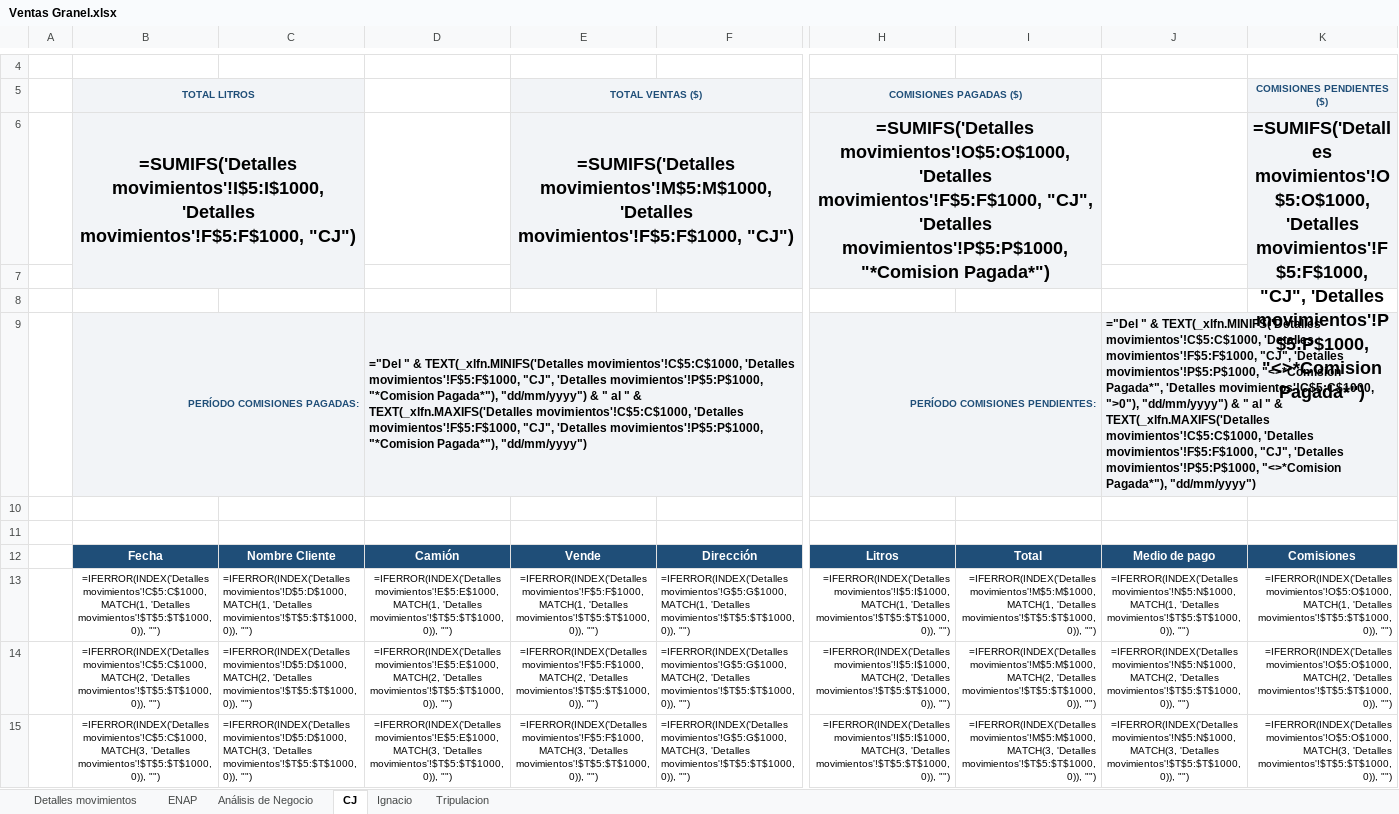
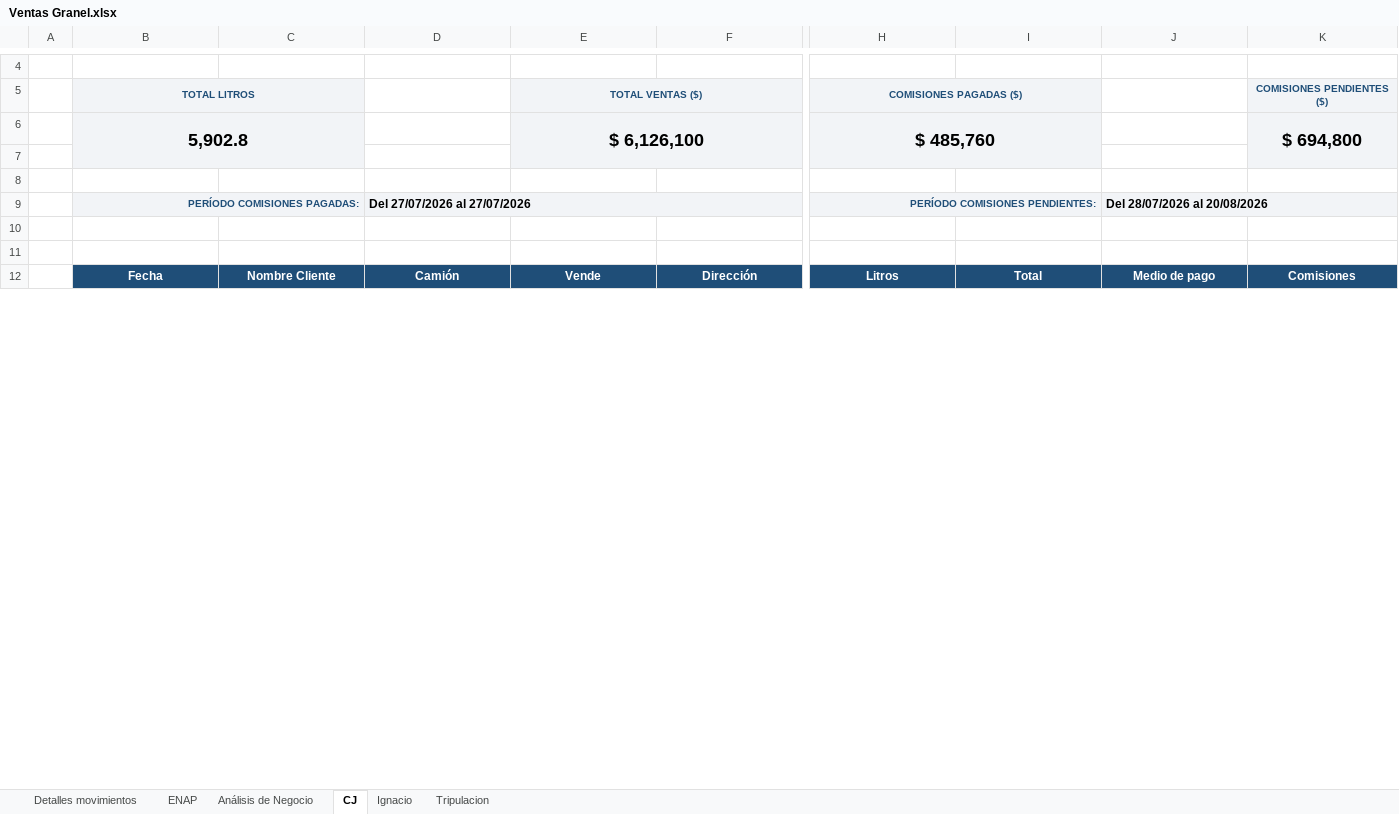
Before and after one commit to hromanmiranda-commits/granel-movimientos, an Excel workbook: Ventas Granel.xlsx, sheet CJ, drawn as a sheet; only a part is shown, gaps mark what is left out; values as stored, in another font and other column widths than the file's, no borders; formulas without a stored value are shown as written; removed rows and columns are numbered as before the commit, all else as after; rows hold the shown columns only; the diff covers the shown part only; the diff names each change by its address in the sheet, - before the commit and + after, or states it on an @@ line.

Commit message:
Actualización de datos Granel Movimientos 2026-08-24 22:01

```diff
--- a/Ventas Granel.xlsx (sheet CJ)
+++ b/Ventas Granel.xlsx (sheet CJ)
-row 6:  | =SUMIFS('Detalles movimientos'!I$5:I$1000, 'Detalles movimientos'!F$5:F$1000, "CJ") |  |  | =SUMIFS('Detalles movimientos'!M$5:M$1000, 'Detalles movimientos'!F$5:F$1000, "CJ") |  | =SUMIFS('Detalles movimientos'!O$5:O$1000, 'Detalles movimientos'!F$5:F$1000, "CJ", 'Detalles movimientos'!P$5:P$1000, "*Comision Pagada*") |  |  | =SUMIFS('Detalles movimientos'!O$5:O$1000, 'Detalles movimientos'!F$5:F$1000, "CJ", 'Detalles movimientos'!P$5:P$1000, "<>*Comision Pagada*")
+row 6:  | 5,902.8 |  |  | $ 6,126,100 |  | $ 485,760 |  |  | $ 694,800
-D9: ="Del " & TEXT(_xlfn.MINIFS('Detalles movimientos'!C$5:C$1000, 'Detalles movimientos'!F$5:F$1000, "CJ", 'Detalles movimientos'!P$5:P$1000, "*Comision Pagada*"), "dd/mm/yyyy") & " al " & TEXT(_xlfn.MAXIFS('Detalles movimientos'!C$5:C$1000, 'Detalles movimientos'!F$5:F$1000, "CJ", 'Detalles movimientos'!P$5:P$1000, "*Comision Pagada*"), "dd/mm/yyyy")
+D9: Del 27/07/2026 al 27/07/2026
-J9: ="Del " & TEXT(_xlfn.MINIFS('Detalles movimientos'!C$5:C$1000, 'Detalles movimientos'!F$5:F$1000, "CJ", 'Detalles movimientos'!P$5:P$1000, "<>*Comision Pagada*", 'Detalles movimientos'!C$5:C$1000, ">0"), "dd/mm/yyyy") & " al " & TEXT(_xlfn.MAXIFS('Detalles movimientos'!C$5:C$1000, 'Detalles movimientos'!F$5:F$1000, "CJ", 'Detalles movimientos'!P$5:P$1000, "<>*Comision Pagada*"), "dd/mm/yyyy")
+J9: Del 28/07/2026 al 20/08/2026
-row 13:  | =IFERROR(INDEX('Detalles movimientos'!C$5:C$1000, MATCH(1, 'Detalles movimientos'!$T$5:$T$1000, 0)), "") | =IFERROR(INDEX('Detalles movimientos'!D$5:D$1000, MATCH(1, 'Detalles movimientos'!$T$5:$T$1000, 0)), "") | =IFERROR(INDEX('Detalles movimientos'!E$5:E$1000, MATCH(1, 'Detalles movimientos'!$T$5:$T$1000, 0)), "") | =IFERROR(INDEX('Detalles movimientos'!F$5:F$1000, MATCH(1, 'Detalles movimientos'!$T$5:$T$1000, 0)), "") | =IFERROR(INDEX('Detalles movimientos'!G$5:G$1000, MATCH(1, 'Detalles movimientos'!$T$5:$T$1000, 0)), "") | =IFERROR(INDEX('Detalles movimientos'!I$5:I$1000, MATCH(1, 'Detalles movimientos'!$T$5:$T$1000, 0)), "") | =IFERROR(INDEX('Detalles movimientos'!M$5:M$1000, MATCH(1, 'Detalles movimientos'!$T$5:$T$1000, 0)), "") | =IFERROR(INDEX('Detalles movimientos'!N$5:N$1000, MATCH(1, 'Detalles movimientos'!$T$5:$T$1000, 0)), "") | =IFERROR(INDEX('Detalles movimientos'!O$5:O$1000, MATCH(1, 'Detalles movimientos'!$T$5:$T$1000, 0)), "")
-row 14:  | =IFERROR(INDEX('Detalles movimientos'!C$5:C$1000, MATCH(2, 'Detalles movimientos'!$T$5:$T$1000, 0)), "") | =IFERROR(INDEX('Detalles movimientos'!D$5:D$1000, MATCH(2, 'Detalles movimientos'!$T$5:$T$1000, 0)), "") | =IFERROR(INDEX('Detalles movimientos'!E$5:E$1000, MATCH(2, 'Detalles movimientos'!$T$5:$T$1000, 0)), "") | =IFERROR(INDEX('Detalles movimientos'!F$5:F$1000, MATCH(2, 'Detalles movimientos'!$T$5:$T$1000, 0)), "") | =IFERROR(INDEX('Detalles movimientos'!G$5:G$1000, MATCH(2, 'Detalles movimientos'!$T$5:$T$1000, 0)), "") | =IFERROR(INDEX('Detalles movimientos'!I$5:I$1000, MATCH(2, 'Detalles movimientos'!$T$5:$T$1000, 0)), "") | =IFERROR(INDEX('Detalles movimientos'!M$5:M$1000, MATCH(2, 'Detalles movimientos'!$T$5:$T$1000, 0)), "") | =IFERROR(INDEX('Detalles movimientos'!N$5:N$1000, MATCH(2, 'Detalles movimientos'!$T$5:$T$1000, 0)), "") | =IFERROR(INDEX('Detalles movimientos'!O$5:O$1000, MATCH(2, 'Detalles movimientos'!$T$5:$T$1000, 0)), "")
-row 15:  | =IFERROR(INDEX('Detalles movimientos'!C$5:C$1000, MATCH(3, 'Detalles movimientos'!$T$5:$T$1000, 0)), "") | =IFERROR(INDEX('Detalles movimientos'!D$5:D$1000, MATCH(3, 'Detalles movimientos'!$T$5:$T$1000, 0)), "") | =IFERROR(INDEX('Detalles movimientos'!E$5:E$1000, MATCH(3, 'Detalles movimientos'!$T$5:$T$1000, 0)), "") | =IFERROR(INDEX('Detalles movimientos'!F$5:F$1000, MATCH(3, 'Detalles movimientos'!$T$5:$T$1000, 0)), "") | =IFERROR(INDEX('Detalles movimientos'!G$5:G$1000, MATCH(3, 'Detalles movimientos'!$T$5:$T$1000, 0)), "") | =IFERROR(INDEX('Detalles movimientos'!I$5:I$1000, MATCH(3, 'Detalles movimientos'!$T$5:$T$1000, 0)), "") | =IFERROR(INDEX('Detalles movimientos'!M$5:M$1000, MATCH(3, 'Detalles movimientos'!$T$5:$T$1000, 0)), "") | =IFERROR(INDEX('Detalles movimientos'!N$5:N$1000, MATCH(3, 'Detalles movimientos'!$T$5:$T$1000, 0)), "") | =IFERROR(INDEX('Detalles movimientos'!O$5:O$1000, MATCH(3, 'Detalles movimientos'!$T$5:$T$1000, 0)), "")
```
Also changed, not shown: 16 added rows and 146 removed rows elsewhere in this sheet, sheet Tripulacion, sheet ENAP, sheet Ignacio, sheet Detalles movimientos, sheet Análisis de Negocio, hidden cells, 7 other files.
